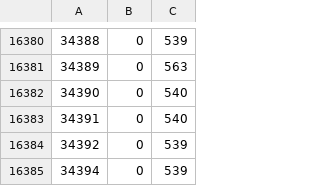
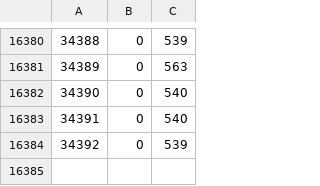
Before and after one commit to qgua2322/rfnoc-Kwan, a CSV file: rawdata/256 rawdata.csv, drawn as a sheet; only a part is shown, gaps mark what is left out.

```diff
--- a/rawdata/256 rawdata.csv
+++ b/rawdata/256 rawdata.csv
@@ -16384,2 +16384 @@
 34392,0,539
-34394,0,539
```
Also changed, not shown: rawdata/128 rawdata.csv, 3 other files.
